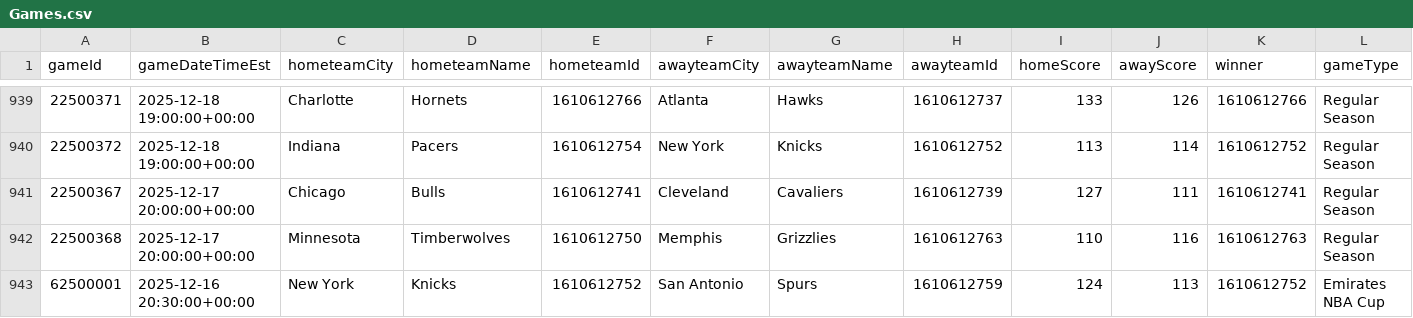
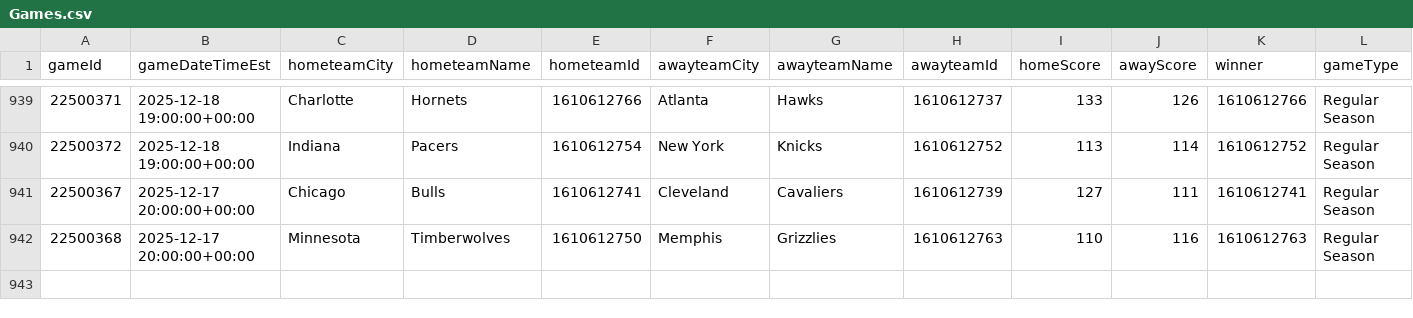
Before and after one commit to mina-p1/Open-Bet, a CSV file: backend/data/box_scores/Games.csv, drawn as a sheet; only a part is shown, gaps mark what is left out; rows hold the shown columns only; the diff names each change by its address in the sheet, - before the commit and + after, or states it on an @@ line.

```diff
--- a/backend/data/box_scores/Games.csv
+++ b/backend/data/box_scores/Games.csv
-row 943: 62500001 | 2025-12-16 20:30:00+00:00 | New York | Knicks | 1610612752 | San Antonio | Spurs | 1610612759 | 124 | 113 | 1610612752 | Emirates NBA Cup
```
Also changed, not shown: backend/data/box_scores/TeamStatistics.csv, 3 other files.
